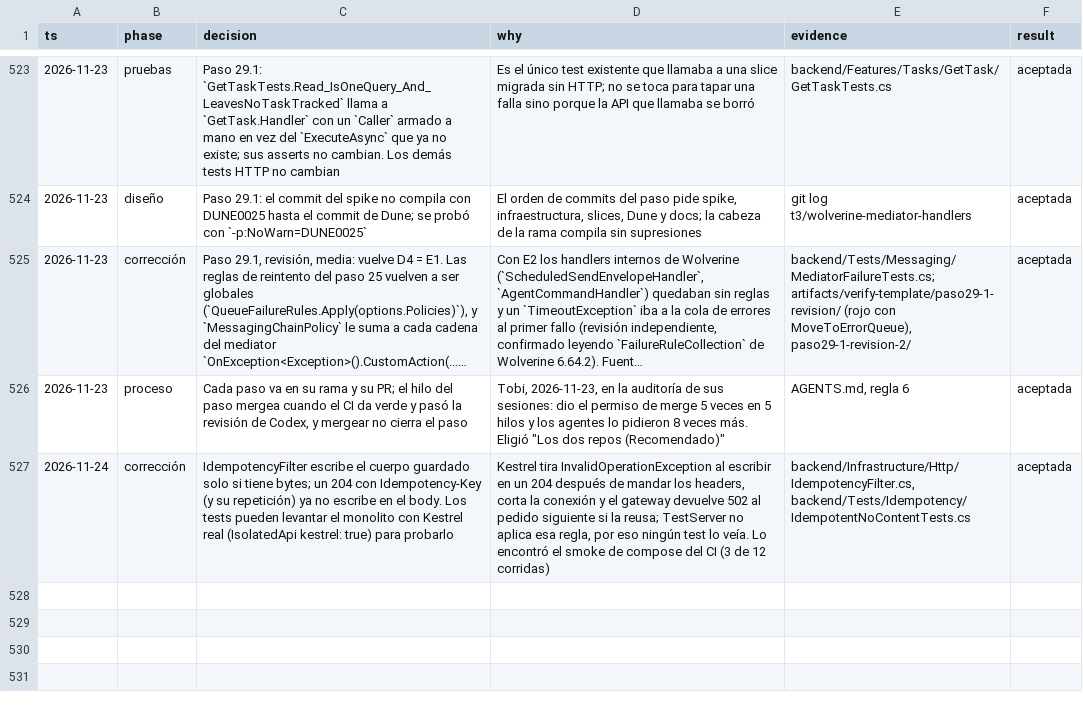
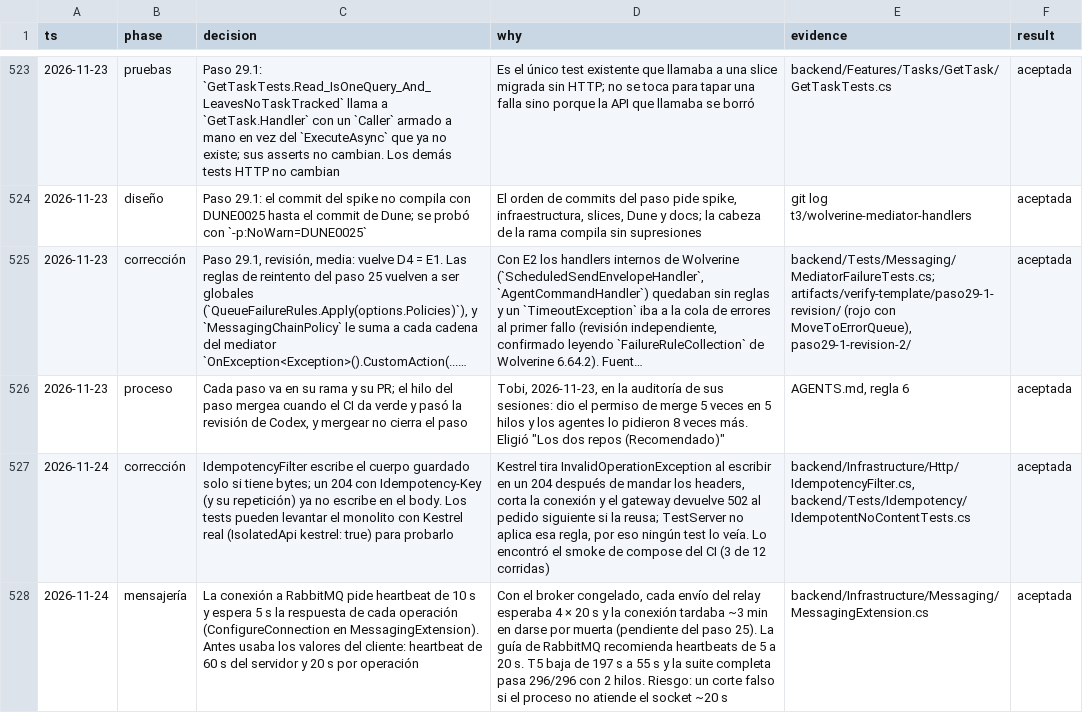
Before and after one commit to tobiasesquivel/full-stack-template, a TSV file: docs/decisions.tsv, drawn as a sheet; only a part is shown, gaps mark what is left out; long unchanged cells end in …; the diff names each change by its address in the sheet, - before the commit and + after, or states it on an @@ line.

Commit message:
fix(messaging): detect a frozen RabbitMQ in seconds with a 10 s heartbeat and a 5 s reply timeout
With the client defaults, each relay send to a frozen broker waited four
20 s channel attempts until the connection died minutes later. The
broker-down test drops from 197 s to 55 s.

```diff
--- a/docs/decisions.tsv
+++ b/docs/decisions.tsv
+row 528: 2026-11-24 | mensajería | La conexión a RabbitMQ pide heartbeat de 10 s y espera 5 s la respuesta de cada operación (ConfigureConnection en MessagingExtension). Antes usaba los valores del cliente: heartbeat de 60 s del servidor y 20 s por operación | Con el broker congelado, cada envío del relay esperaba 4 × 20 s y la conexión tardaba ~3 min en darse por muerta (pendiente del paso 25). La guía de RabbitMQ recomienda heartbeats de 5 a 20 s. T5 baja de 197 s a 55 s y la suite completa pasa 296/296 con 2 hilos. Riesgo: un corte falso si el proceso no atiende el socket ~20 s | backend/Infrastructure/Messaging/MessagingExtension.cs | aceptada
```
Also changed, not shown: 1 other file.
